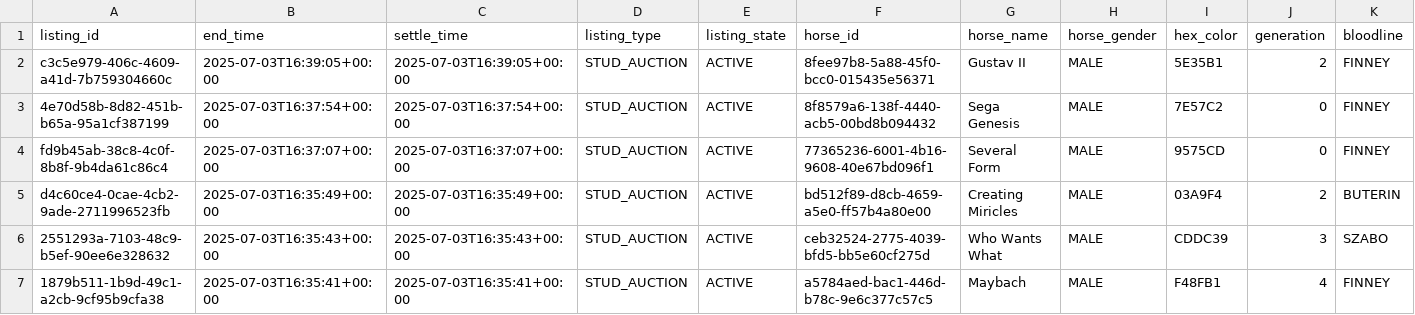
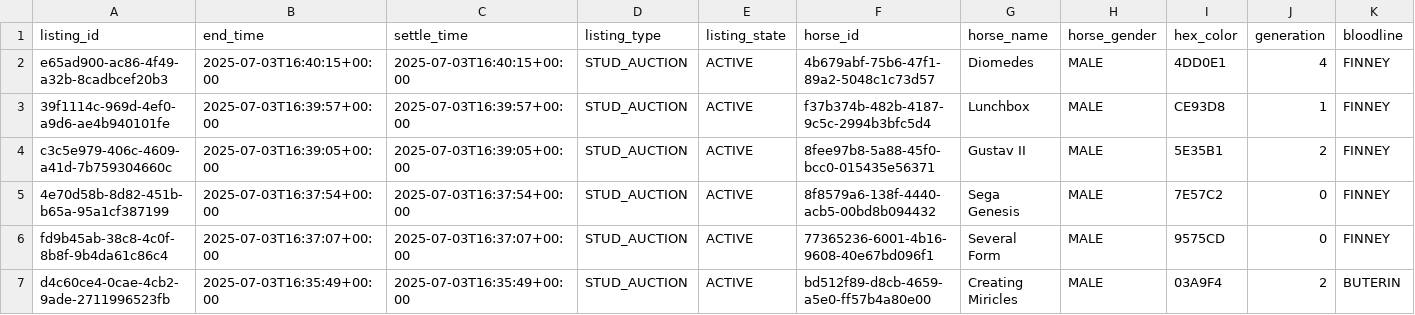
Before and after one commit to myblood-tempest/completed-auctions, a CSV file: 97989_2025-07-03_auctions.csv, drawn as a sheet; only a part is shown; the shorter side is filled out with more unchanged rows; rows hold the shown columns only; the diff names each change by its address in the sheet, - before the commit and + after, or states it on an @@ line.

Commit message:
Add 1 auction data files - 2025-07-03 08:44:24 UTC

```diff
--- a/97989_2025-07-03_auctions.csv
+++ b/97989_2025-07-03_auctions.csv
+row 2: e65ad900-ac86-4f49-a32b-8cadbcef20b3 | 2025-07-03T16:40:15+00:00 | 2025-07-03T16:40:15+00:00 | STUD_AUCTION | ACTIVE | 4b679abf-75b6-47f1-89a2-5048c1c73d57 | Diomedes | MALE | 4DD0E1 | 4 | FINNEY
+row 3: 39f1114c-969d-4ef0-a9d6-ae4b940101fe | 2025-07-03T16:39:57+00:00 | 2025-07-03T16:39:57+00:00 | STUD_AUCTION | ACTIVE | f37b374b-482b-4187-9c5c-2994b3bfc5d4 | Lunchbox | MALE | CE93D8 | 1 | FINNEY
```
Also changed, not shown: 1 other file.
